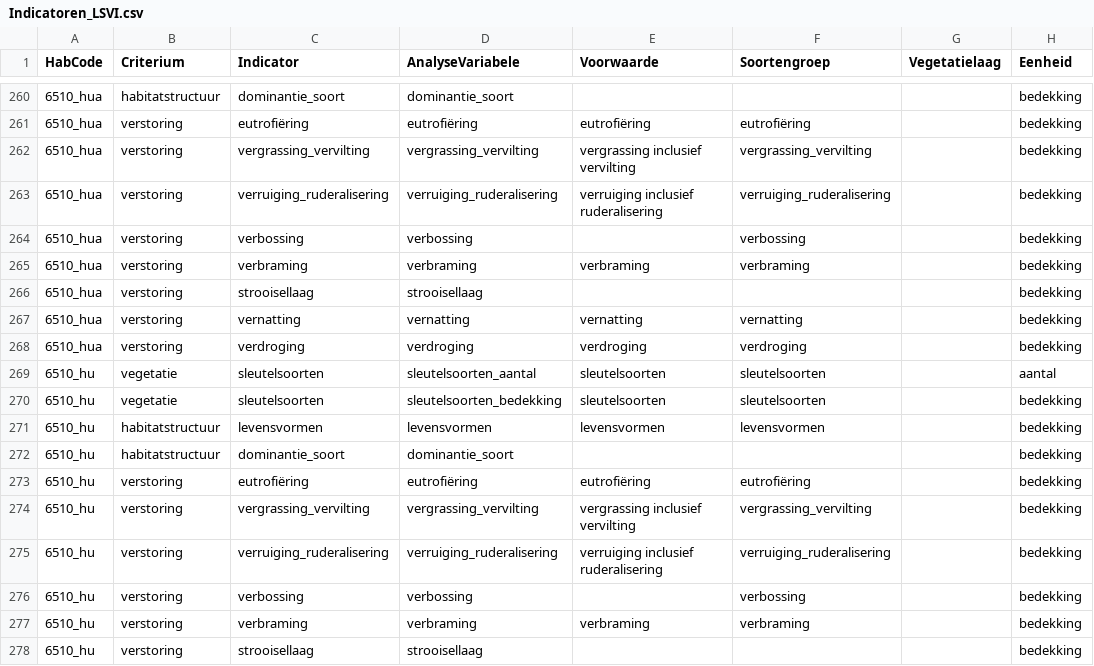
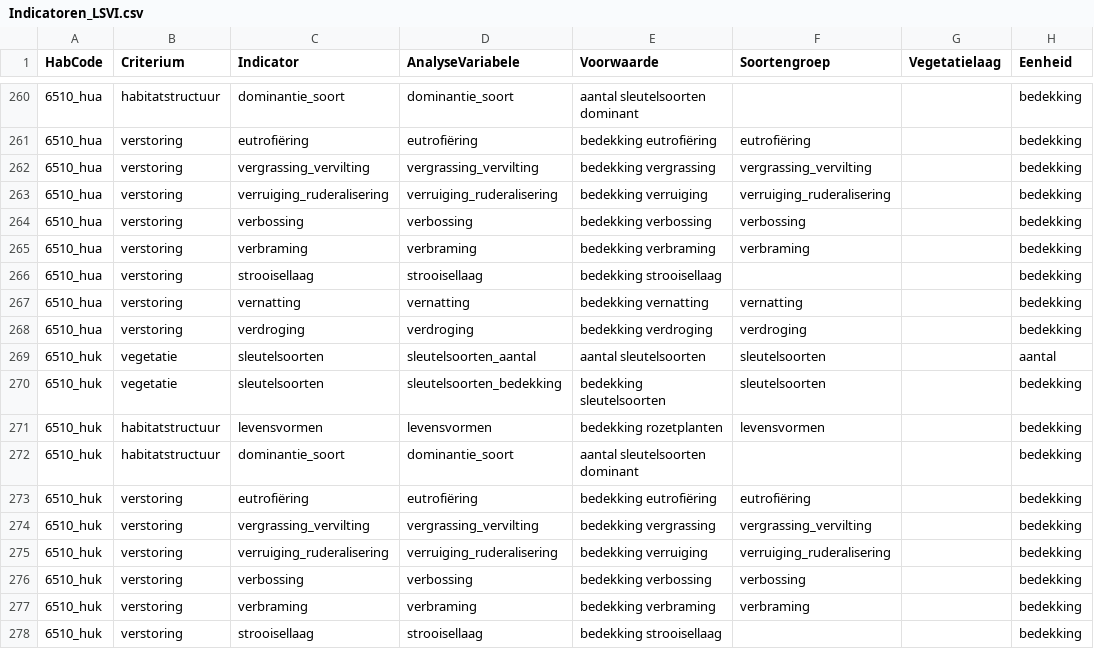
Before and after one commit to ToonHub/RapportageHabitats, a CSV file: LSVIData/Indicatoren_LSVI.csv, drawn as a sheet; only a part is shown, gaps mark what is left out; the diff covers the shown part only; the diff names each change by its address in the sheet, - before the commit and + after, or states it on an @@ line.

Commit message:
vooarwaarde toevoegen voor 6510. Op basis hiervan kan je link maken met lijst van sleutelsoorten.

```diff
--- a/LSVIData/Indicatoren_LSVI.csv
+++ b/LSVIData/Indicatoren_LSVI.csv
-E260 (Voorwaarde): (empty)
+E260 (Voorwaarde): aantal sleutelsoorten dominant
-E261 (Voorwaarde): eutrofiëring
+E261 (Voorwaarde): bedekking eutrofiëring
-E262 (Voorwaarde): vergrassing inclusief vervilting
+E262 (Voorwaarde): bedekking vergrassing
-E263 (Voorwaarde): verruiging inclusief ruderalisering
+E263 (Voorwaarde): bedekking verruiging
-E264 (Voorwaarde): (empty)
+E264 (Voorwaarde): bedekking verbossing
-E265 (Voorwaarde): verbraming
+E265 (Voorwaarde): bedekking verbraming
-E266 (Voorwaarde): (empty)
+E266 (Voorwaarde): bedekking strooisellaag
-E267 (Voorwaarde): vernatting
+E267 (Voorwaarde): bedekking vernatting
-E268 (Voorwaarde): verdroging
+E268 (Voorwaarde): bedekking verdroging
-A269:A278 (HabCode): 6510_hu
+A269:A278 (HabCode): 6510_huk
-E269 (Voorwaarde): sleutelsoorten
+E269 (Voorwaarde): aantal sleutelsoorten
-E270 (Voorwaarde): sleutelsoorten
+E270 (Voorwaarde): bedekking sleutelsoorten
-E271 (Voorwaarde): levensvormen
+E271 (Voorwaarde): bedekking rozetplanten
-E272 (Voorwaarde): (empty)
+E272 (Voorwaarde): aantal sleutelsoorten dominant
-E273 (Voorwaarde): eutrofiëring
+E273 (Voorwaarde): bedekking eutrofiëring
-E274 (Voorwaarde): vergrassing inclusief vervilting
+E274 (Voorwaarde): bedekking vergrassing
-E275 (Voorwaarde): verruiging inclusief ruderalisering
+E275 (Voorwaarde): bedekking verruiging
-E276 (Voorwaarde): (empty)
+E276 (Voorwaarde): bedekking verbossing
-E277 (Voorwaarde): verbraming
+E277 (Voorwaarde): bedekking verbraming
-E278 (Voorwaarde): (empty)
+E278 (Voorwaarde): bedekking strooisellaag
```
Also changed, not shown: 24 edited cells elsewhere in this file.
